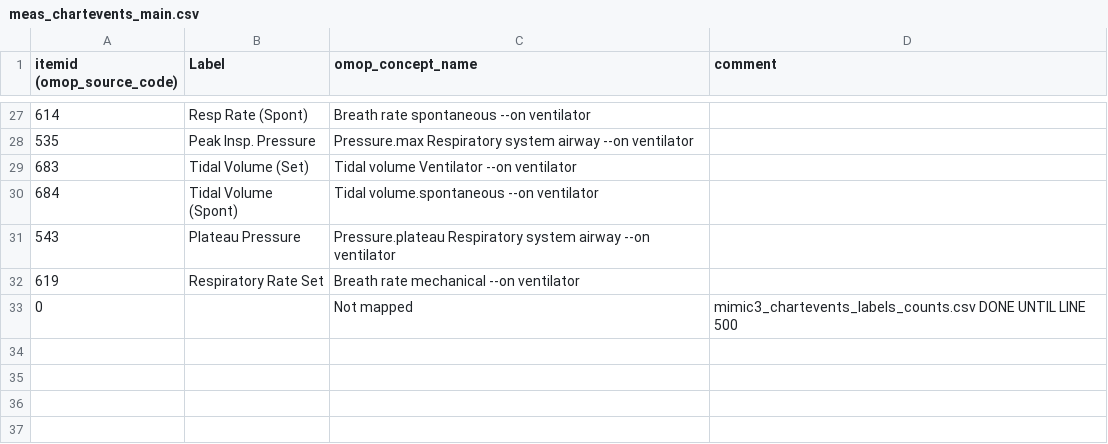
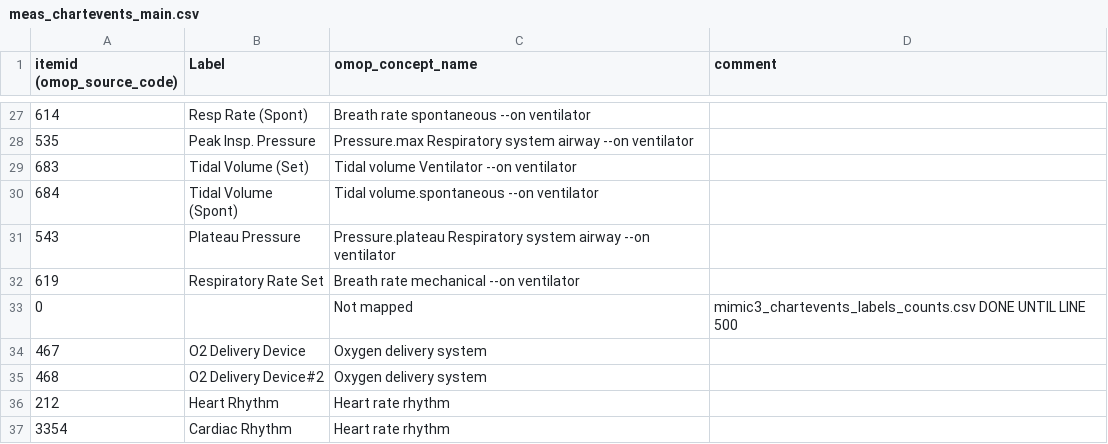
Before and after one commit to CUB-CORR/reprodICU, a CSV file: mappings/mimic3/mimic-additional_code_mapping/meas_chartevents_main.csv, drawn as a sheet; only a part is shown, gaps mark what is left out.

Commit message:
improved and expanded categorical mappings

```diff
--- a/mappings/mimic3/mimic-additional_code_mapping/meas_chartevents_main.csv
+++ b/mappings/mimic3/mimic-additional_code_mapping/meas_chartevents_main.csv
@@ -33 +33,5 @@ itemid (omop_source_code),Label,omop_concept_name,comment
 0,,Not mapped,mimic3_chartevents_labels_counts.csv DONE UNTIL LINE 500
+467,O2 Delivery Device,Oxygen delivery system,
+468,O2 Delivery Device#2,Oxygen delivery system,
+212,Heart Rhythm,Heart rate rhythm,
+3354,Cardiac Rhythm,Heart rate rhythm,
```
Also changed, not shown: 12 other files.
